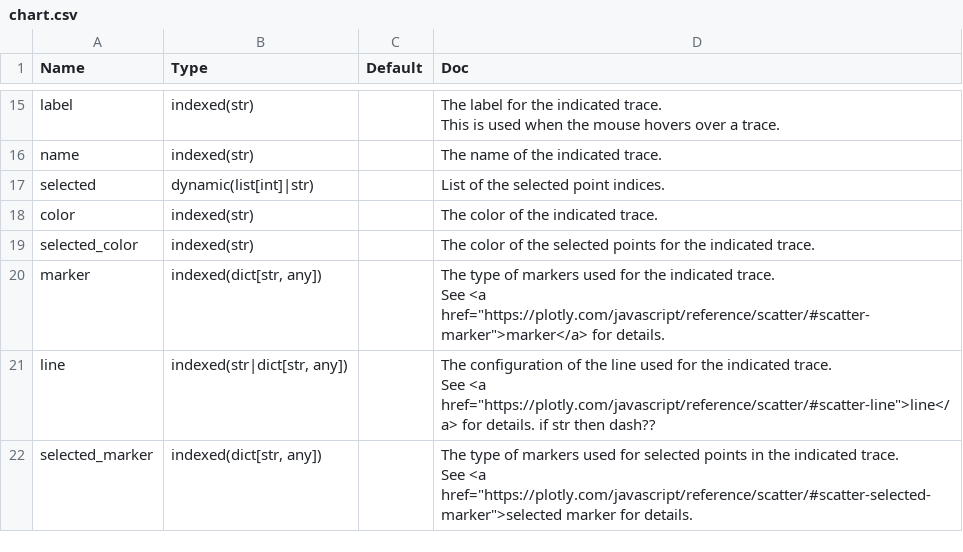
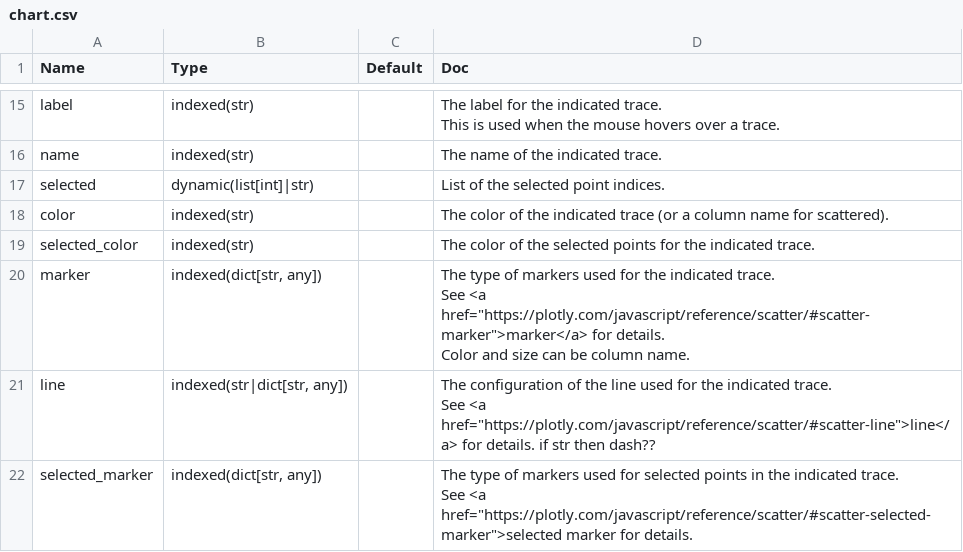
Before and after one commit to Avaiga/taipy-gui, a CSV file: gui/doc/chart.csv, drawn as a sheet; only a part is shown, gaps mark what is left out.

Commit message:
marker color and  size as column name => multi-value #269

```diff
--- a/gui/doc/chart.csv
+++ b/gui/doc/chart.csv
@@ -34,6 +34,7 @@ name,indexed(str),,The name of the indicated trace.
 selected,dynamic(list[int]|str),,List of the selected point indices.
-color,indexed(str),,The color of the indicated trace.
+color,indexed(str),,The color of the indicated trace (or a column name for scattered).
 selected_color,indexed(str),,The color of the selected points for the indicated trace.
-marker,"indexed(dict[str, any])",,"The type of markers used for the indicated trace.
-See <a href=""https://plotly.com/javascript/reference/scatter/#scatter-marker"">marker</a> for details."
+marker,"indexed(dict[str, any])",,"The type of markers used for the indicated trace.
+See <a href=""https://plotly.com/javascript/reference/scatter/#scatter-marker"">marker</a> for details.
+Color and size can be column name."
 line,"indexed(str|dict[str, any])",,"The configuration of the line used for the indicated trace.
```
Also changed, not shown: 3 other files.
